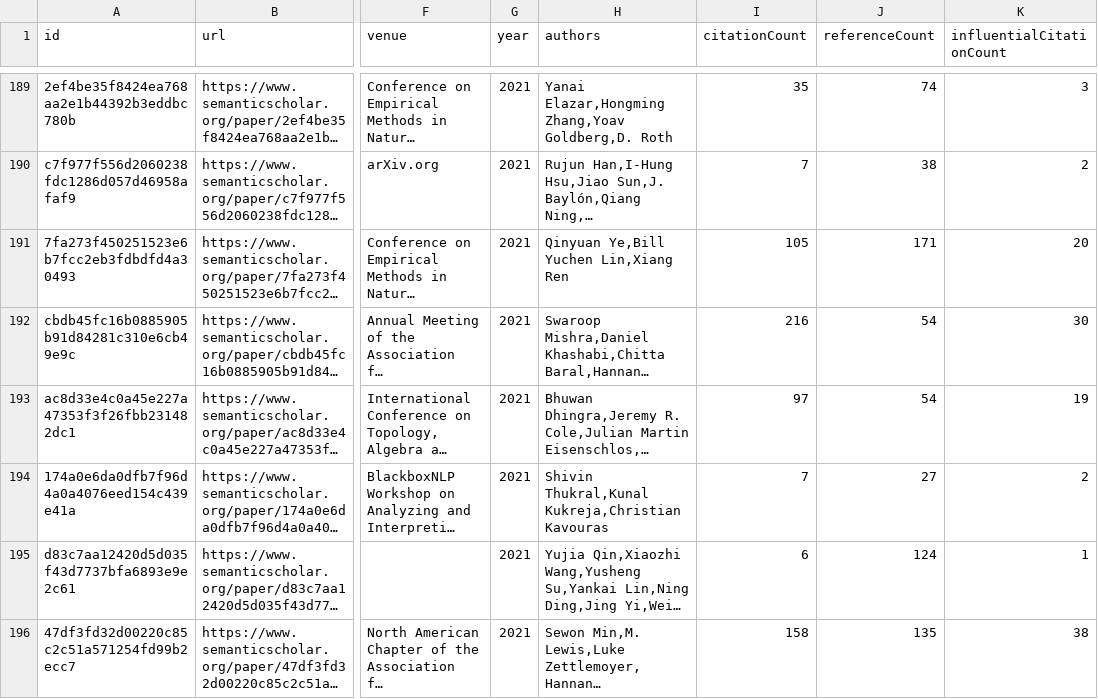
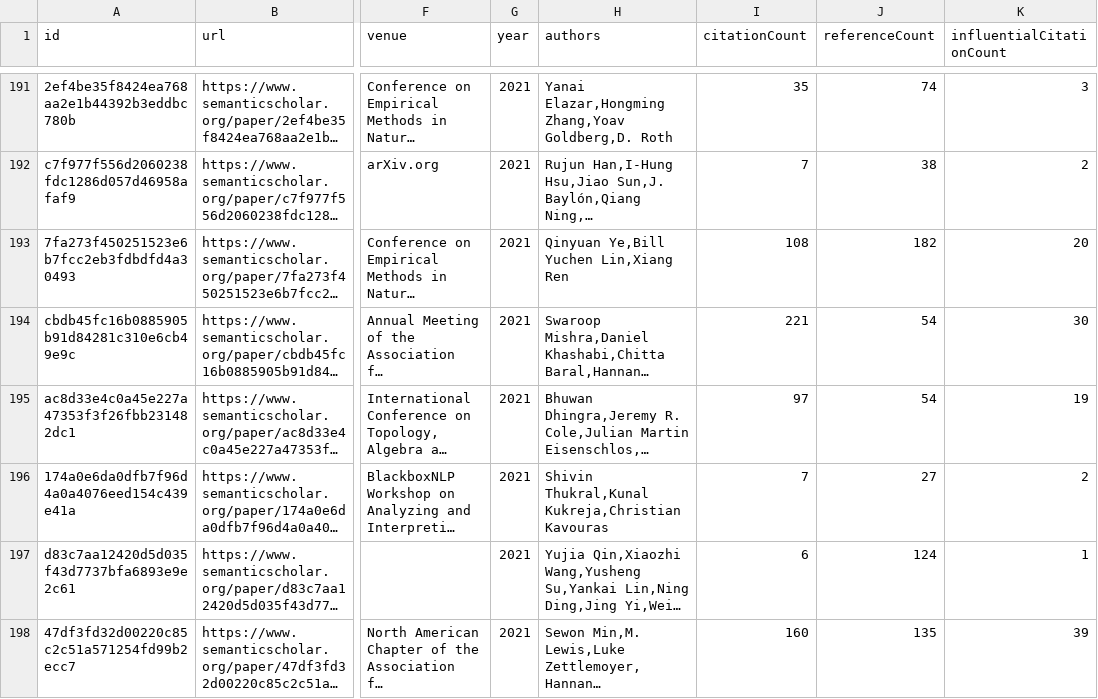
Before and after one commit to tejeramaxwell/numeracy-lit-review, a CSV file: data/candidatePapers.csv, drawn as a sheet; only a part is shown, gaps mark what is left out; long unchanged cells end in …; addresses are those after the commit; the diff covers the shown part only; the diff names each change by its address in the sheet, - before the commit and + after, or states it on an @@ line.

```diff
--- a/data/candidatePapers.csv
+++ b/data/candidatePapers.csv
-I193 (citationCount): 105
+I193 (citationCount): 108
-J193 (referenceCount): 171
+J193 (referenceCount): 182
-I194 (citationCount): 216
+I194 (citationCount): 221
-I198 (citationCount): 158
+I198 (citationCount): 160
-K198 (influentialCitationCount): 38
+K198 (influentialCitationCount): 39
```
Also changed, not shown: 2 added rows, 2 removed rows and 45 edited cells elsewhere in this file, 2 other files.
